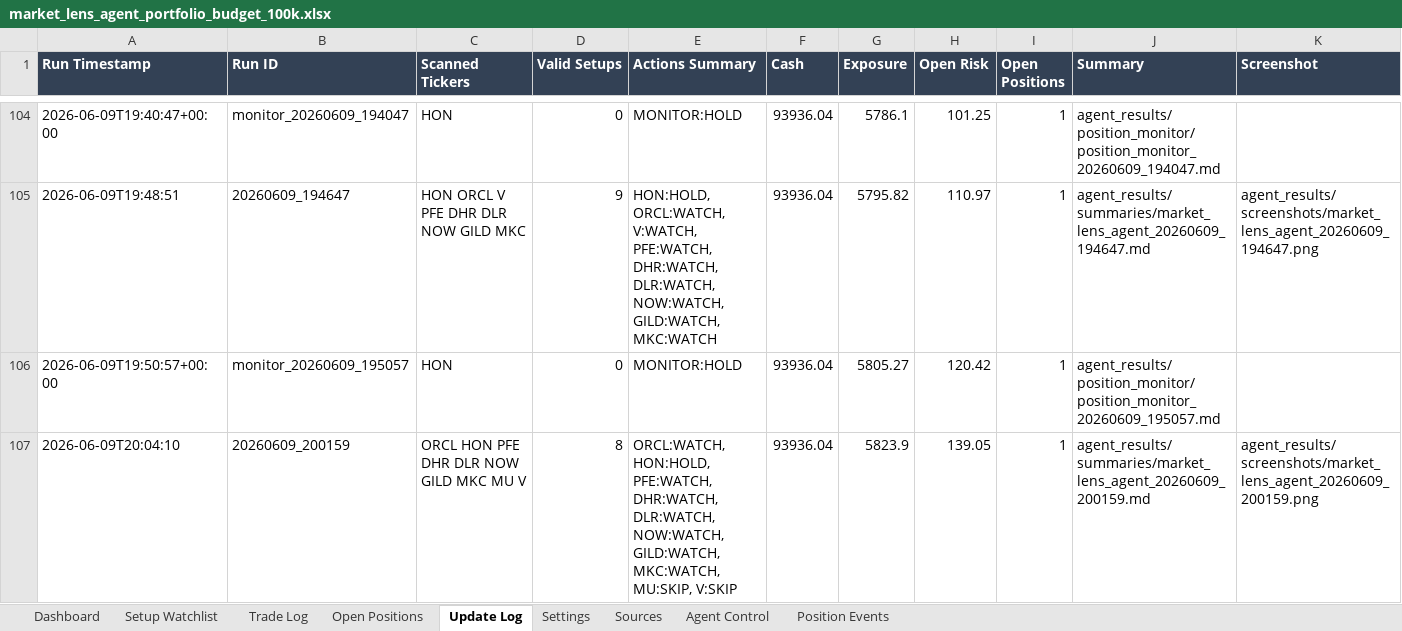
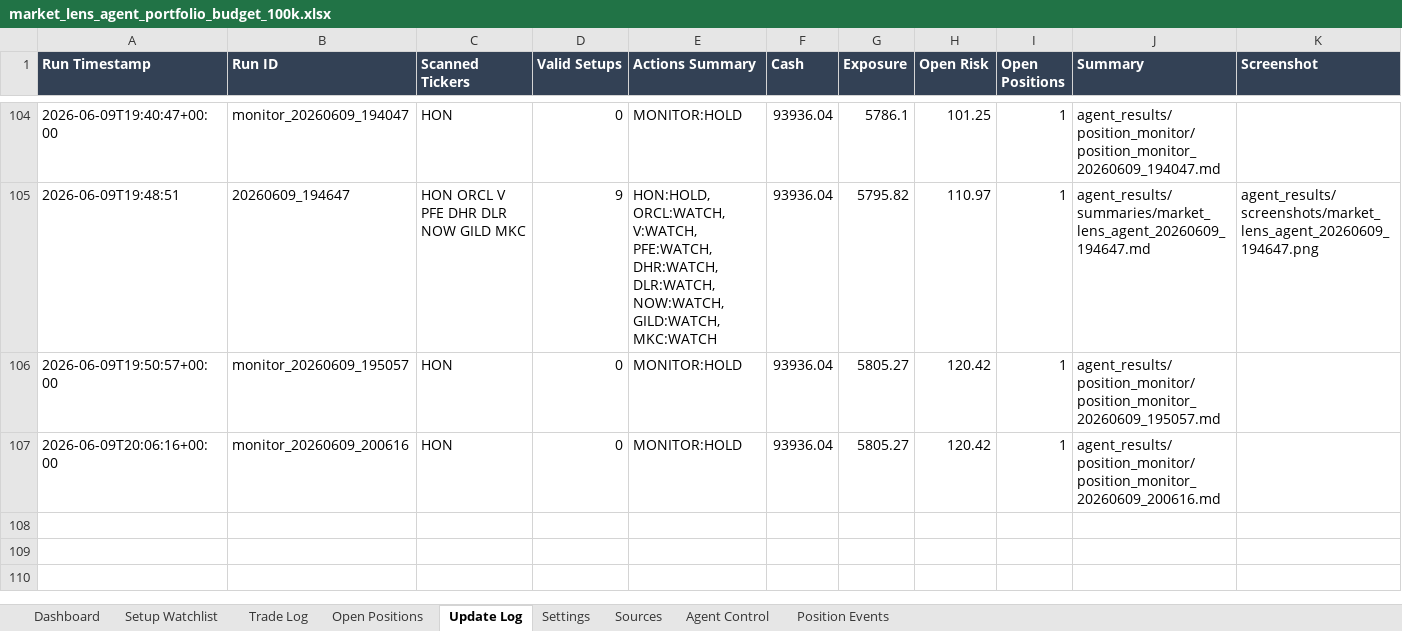
Before and after one commit to AviramDahan/market-lens-scanner, an Excel workbook: agent_tracker/market_lens_agent_portfolio_budget_100k.xlsx, sheet Update Log, drawn as a sheet; only a part is shown, gaps mark what is left out; values as stored, in another font and other column widths than the file's, no borders; table styles not drawn; removed rows and columns are numbered as before the commit, all else as after; rows hold the shown columns only; the diff names each change by its address in the sheet, - before the commit and + after, or states it on an @@ line.

Commit message:
Update Market Lens position monitor

```diff
--- a/agent_tracker/market_lens_agent_portfolio_budget_100k.xlsx (sheet Update Log)
+++ b/agent_tracker/market_lens_agent_portfolio_budget_100k.xlsx (sheet Update Log)
-row 107: 2026-06-09T20:04:10 | 20260609_200159 | ORCL HON PFE DHR DLR NOW GILD MKC MU V | 8 | ORCL:WATCH, HON:HOLD, PFE:WATCH, DHR:WATCH, DLR:WATCH, NOW:WATCH, GILD:WATCH, MKC:WATCH, MU:SKIP, V:SKIP | 93936.04 | 5823.9 | 139.05 | 1 | agent_results/summaries/market_lens_agent_20260609_200159.md | agent_results/screenshots/market_lens_agent_20260609_200159.png
+row 107: 2026-06-09T20:06:16+00:00 | monitor_20260609_200616 | HON | 0 | MONITOR:HOLD | 93936.04 | 5805.27 | 120.42 | 1 | agent_results/position_monitor/position_monitor_20260609_200616.md
```
Also changed, not shown: sheet Setup Watchlist, sheet Open Positions, 1 other file.
